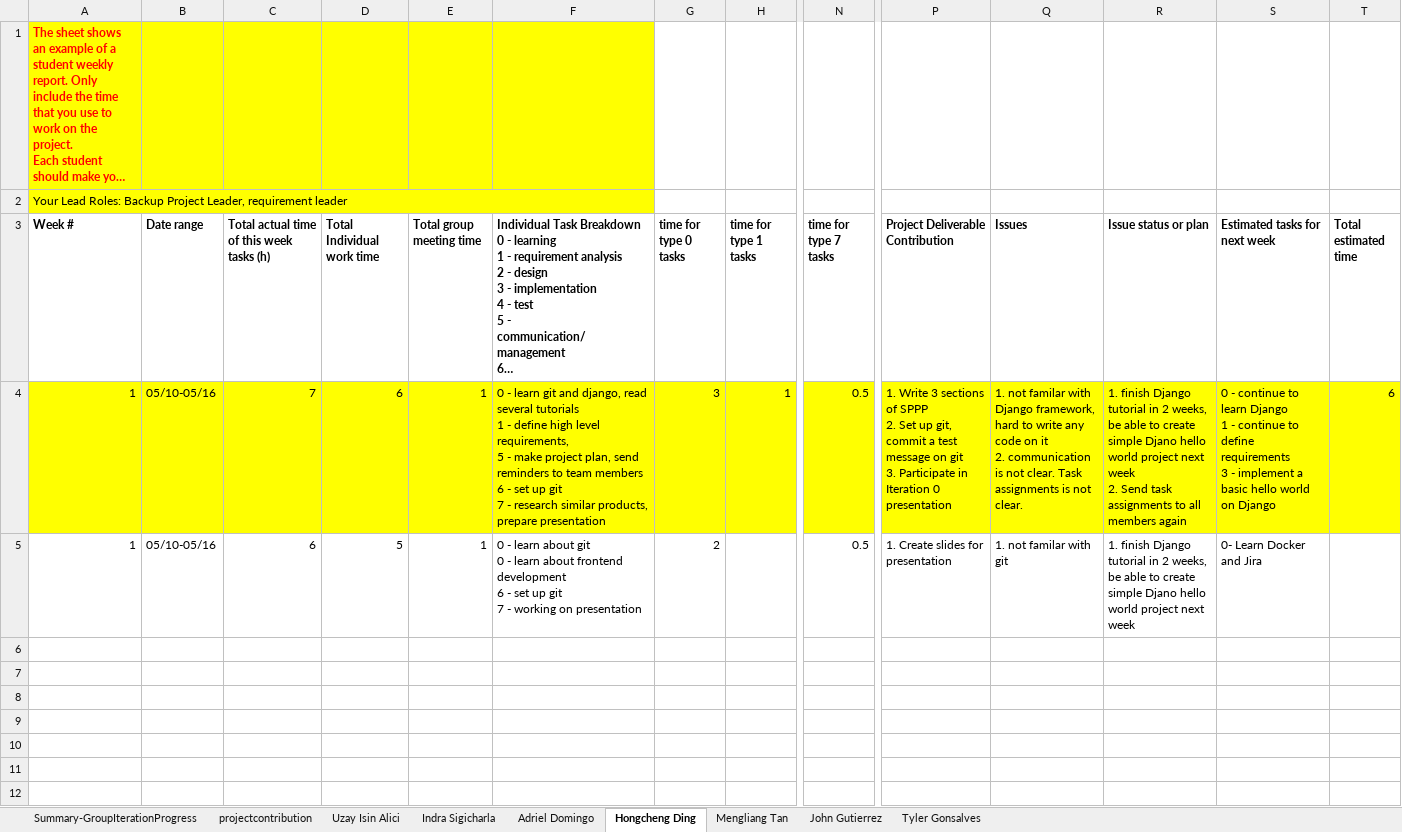
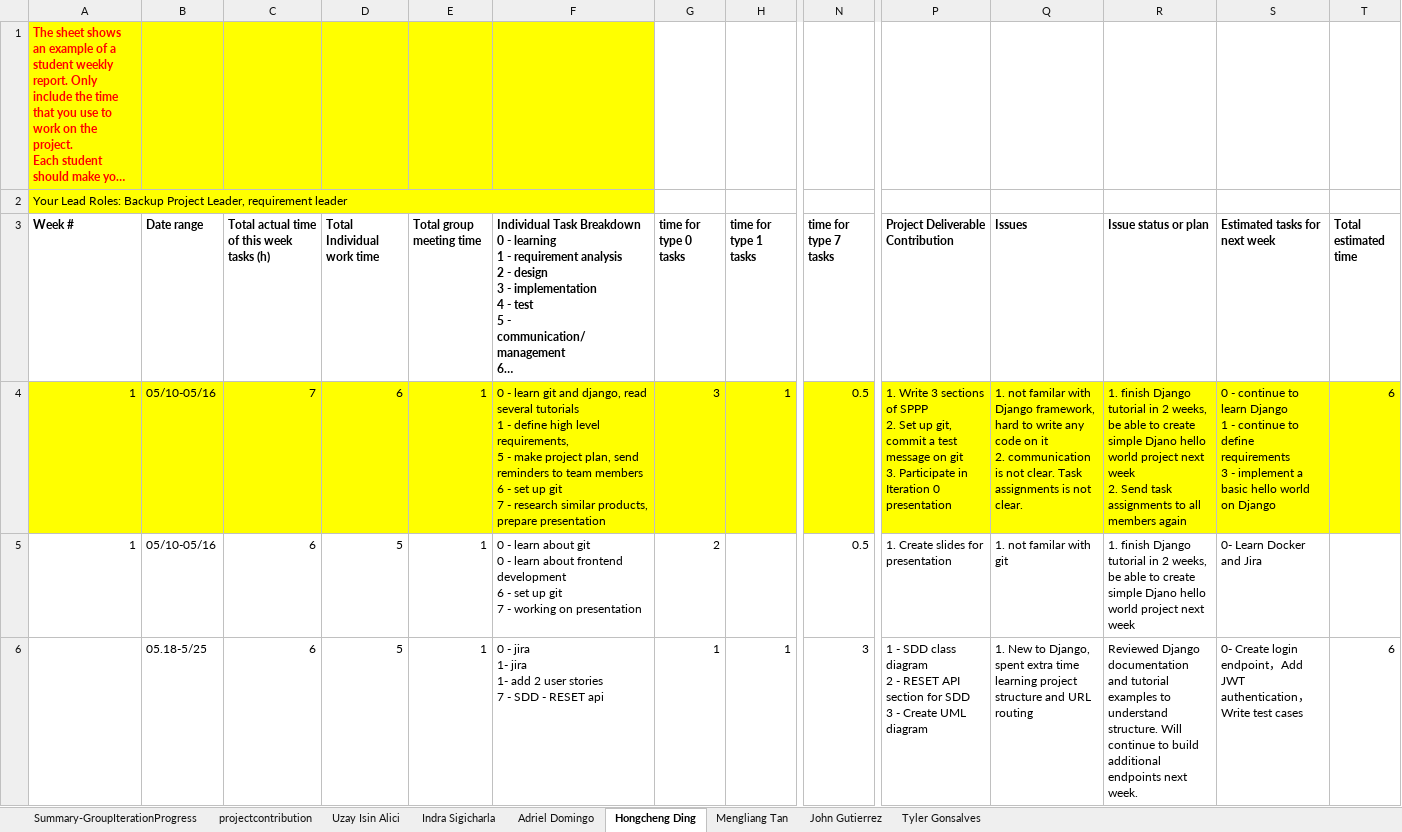
Before and after one commit to BUMETCS673/CS673OLSum25Team3, an Excel workbook: doc/CS673_ProgressReport_team3.xlsx, sheet Hongcheng Ding, drawn as a sheet; only a part is shown, gaps mark what is left out; long unchanged cells end in …; values as stored, in another font and other column widths than the file's, no borders; charts and pictures not drawn; rows hold the shown columns only; ↵ is a line break in a cell; the diff names each change by its address in the sheet, - before the commit and + after, or states it on an @@ line.

Commit message:
Updated project documents

```diff
--- a/doc/CS673_ProgressReport_team3.xlsx (sheet Hongcheng Ding)
+++ b/doc/CS673_ProgressReport_team3.xlsx (sheet Hongcheng Ding)
+row 6:  | 05.18-5/25 | 6 | 5 | 1 | 0 - jira ↵ 1- jira ↵ 1- add 2 user stories ↵ 7 - SDD - RESET api | 1 | 1 | 3 | 1 - SDD class diagram ↵ 2 - RESET API section for SDD ↵ 3 - Create UML diagram | 1. New to Django, spent extra time learning project structure and URL routing | Reviewed Django documentation and tutorial examples to understand structure. Will continue to build additional endpoints next week. | 0- Create login endpoint，Add JWT authentication，Write test cases | 6
```
Also changed, not shown: sheet John Gutierrez, sheet Adriel Domingo, sheet Summary-GroupIterationProgress, sheet Uzay Isin Alici, sheet Mengliang Tan, sheet Tyler Gonsalves, 3 other files.
